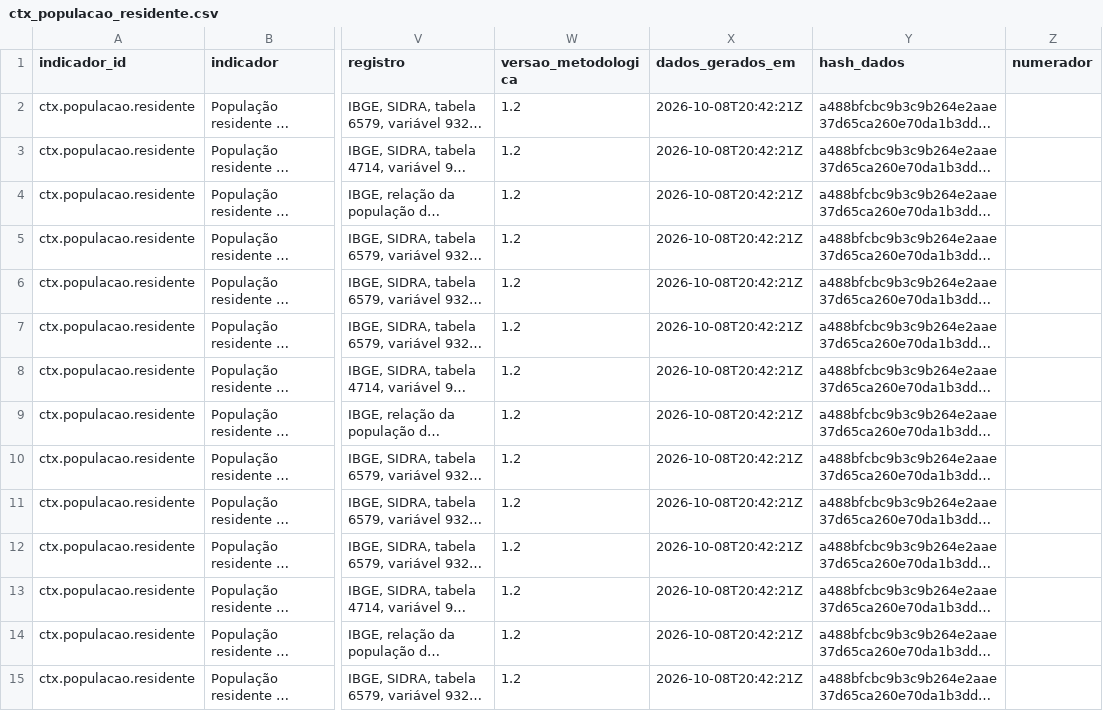
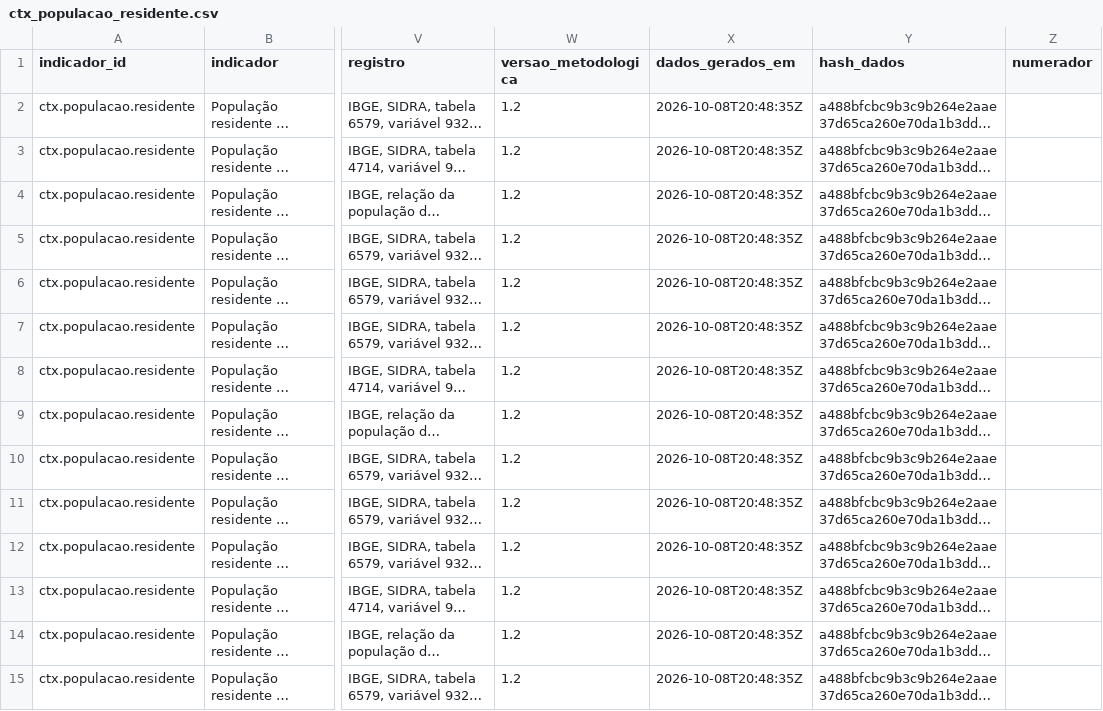
Before and after one commit to genarolins1975/scrutiniums, a CSV file: public/eficiencia/series/ctx_populacao_residente.csv, drawn as a sheet; only a part is shown, gaps mark what is left out; long unchanged cells end in …; the diff covers the shown part only; the diff names each change by its address in the sheet, - before the commit and + after, or states it on an @@ line.

```diff
--- a/public/eficiencia/series/ctx_populacao_residente.csv
+++ b/public/eficiencia/series/ctx_populacao_residente.csv
-X2:X15 (dados_gerados_em): 2026-10-08T20:42:21Z
+X2:X15 (dados_gerados_em): 2026-10-08T20:48:35Z
```
Also changed, not shown: 116 edited cells elsewhere in this file, public/eficiencia/series/edu_aprovacao_rede_municipal.csv, public/eficiencia/series/edu_atu_rede_municipal.csv, 21 other files.
